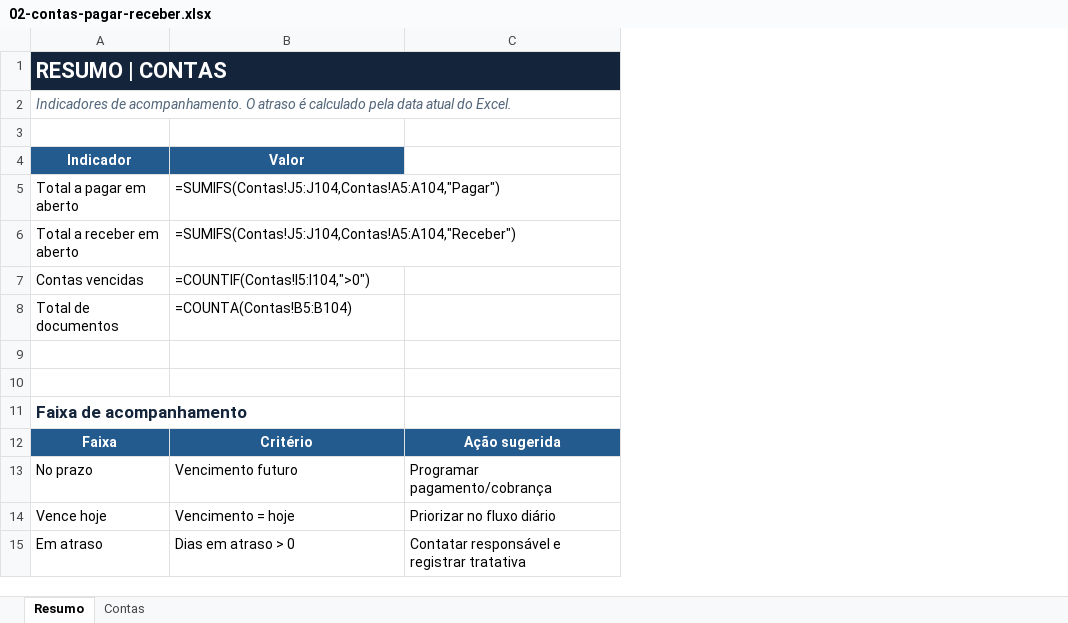
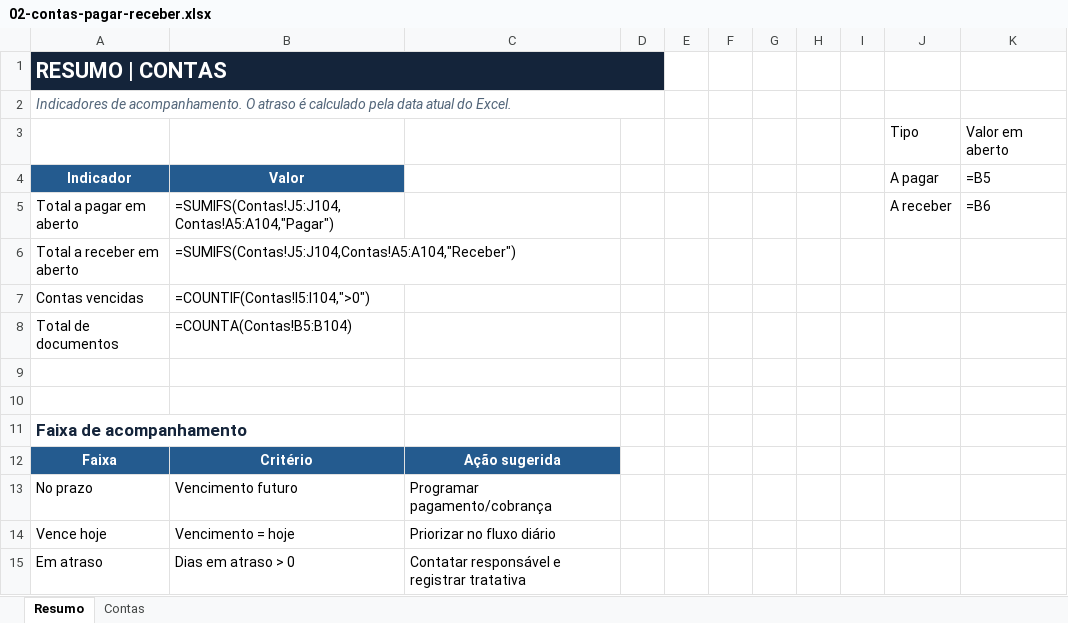
Before and after one commit to oliveirasantos62-dotcom/portfolio, an Excel workbook: public/planilhas/02-contas-pagar-receber.xlsx, sheet Resumo, drawn as a sheet; values as stored, in another font and other column widths than the file's, no borders; formulas without a stored value are shown as written; charts and pictures not drawn; the diff names each change by its address in the sheet, - before the commit and + after, or states it on an @@ line.

```diff
--- a/public/planilhas/02-contas-pagar-receber.xlsx (sheet Resumo)
+++ b/public/planilhas/02-contas-pagar-receber.xlsx (sheet Resumo)
+column D, empty
+column E, empty
+column F, empty
+column G, empty
+column H, empty
+column I, empty
+column J, rows 3-5: Tipo | A pagar | A receber
+column K, rows 3-5: Valor em aberto | =B5 | =B6
-row 3: (empty)
+row 3:  |  |  |  |  |  |  |  |  | Tipo | Valor em aberto
```
Also changed, not shown: charts or pictures, public/planilhas/01-controle-financeiro.xlsx, public/planilhas/03-controle-estoque.xlsx, 5 other files.
